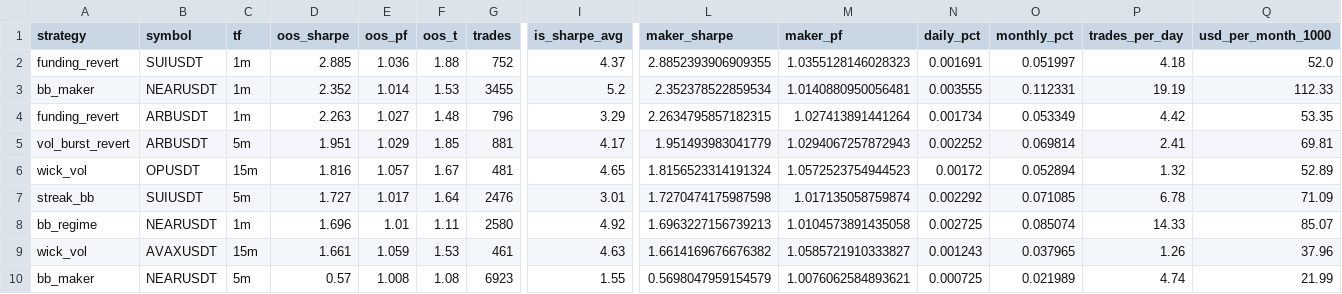
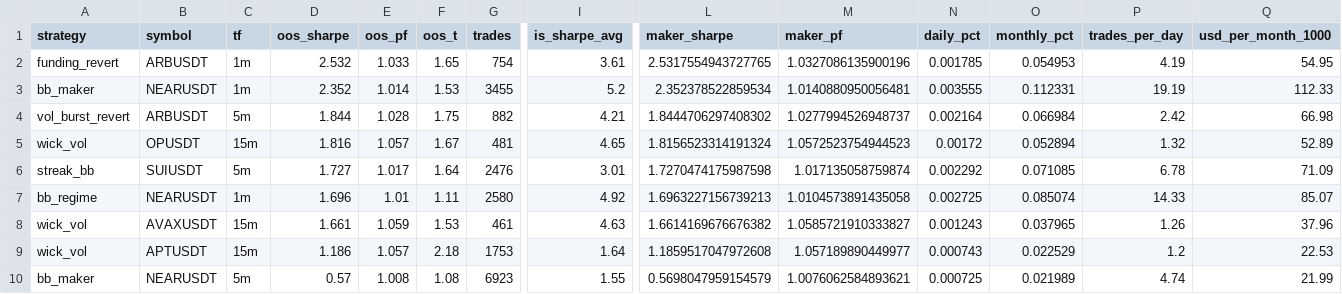
Before and after one commit to davletovaalmira11-creator/scalp-lab-pro, a CSV file: engines/scalp/reports/leaderboard.csv, drawn as a sheet; only a part is shown, gaps mark what is left out; removed rows and columns are numbered as before the commit, all else as after; rows hold the shown columns only; the diff names each change by its address in the sheet, - before the commit and + after, or states it on an @@ line.

```diff
--- a/engines/scalp/reports/leaderboard.csv
+++ b/engines/scalp/reports/leaderboard.csv
-row 2: funding_revert | SUIUSDT | 1m | 2.885 | 1.036 | 1.88 | 752 | 4.37 | 2.8852393906909355 | 1.0355128146028323 | 0.001691 | 0.051997 | 4.18 | 52.0
+row 2: funding_revert | ARBUSDT | 1m | 2.532 | 1.033 | 1.65 | 754 | 3.61 | 2.5317554943727765 | 1.0327086135900196 | 0.001785 | 0.054953 | 4.19 | 54.95
-row 4: funding_revert | ARBUSDT | 1m | 2.263 | 1.027 | 1.48 | 796 | 3.29 | 2.2634795857182315 | 1.027413891441264 | 0.001734 | 0.053349 | 4.42 | 53.35
-D4 (oos_sharpe): 1.951
+D4 (oos_sharpe): 1.844
-E4 (oos_pf): 1.029
+E4 (oos_pf): 1.028
-F4 (oos_t): 1.85
+F4 (oos_t): 1.75
-G4 (trades): 881
+G4 (trades): 882
-I4 (is_sharpe_avg): 4.17
+I4 (is_sharpe_avg): 4.21
-L4 (maker_sharpe): 1.951493983041779
+L4 (maker_sharpe): 1.8444706297408302
-M4 (maker_pf): 1.0294067257872943
+M4 (maker_pf): 1.0277994526948737
-N4 (daily_pct): 0.002252
+N4 (daily_pct): 0.002164
-O4 (monthly_pct): 0.069814
+O4 (monthly_pct): 0.066984
-P4 (trades_per_day): 2.41
+P4 (trades_per_day): 2.42
-Q4 (usd_per_month_1000): 69.81
+Q4 (usd_per_month_1000): 66.98
+row 9: wick_vol | APTUSDT | 15m | 1.186 | 1.057 | 2.18 | 1753 | 1.64 | 1.1859517047972608 | 1.057189890449977 | 0.000743 | 0.022529 | 1.2 | 22.53
```
Also changed, not shown: engines/scalp/reports/archive.csv, 4 other files.
